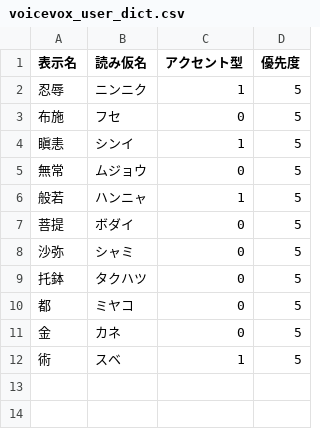
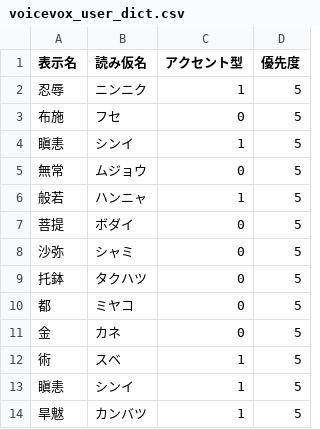
Before and after one commit to yamukotonaku/kouon_cast, a CSV file: voicevox_user_dict.csv, drawn as a sheet; the diff names each change by its address in the sheet, - before the commit and + after, or states it on an @@ line.

```diff
--- a/voicevox_user_dict.csv
+++ b/voicevox_user_dict.csv
+row 13: 瞋恚 | シンイ | 1 | 5
+row 14: 旱魃 | カンバツ | 1 | 5
```
Also changed, not shown: 9 other files.
